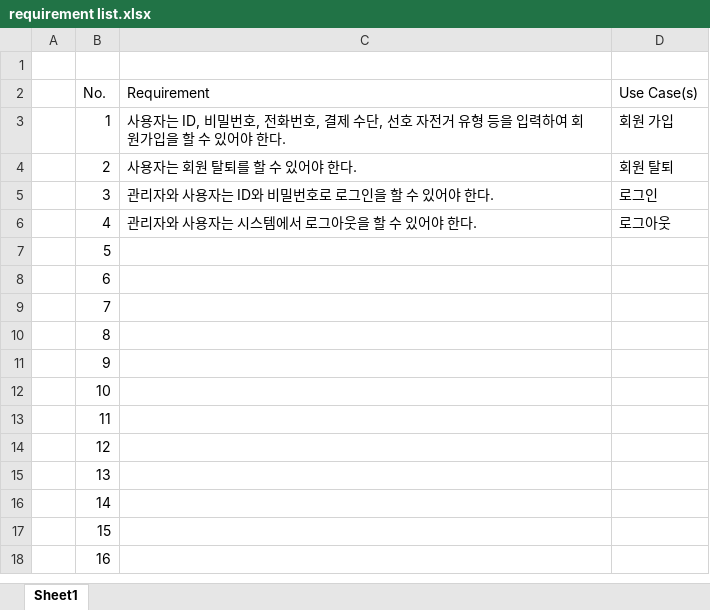
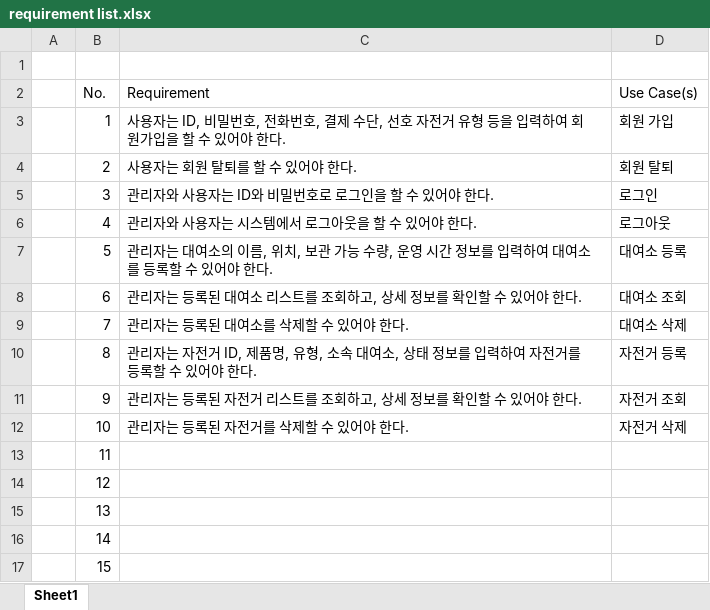
Before and after one commit to 100dana/swEngineering, an Excel workbook: requirement list.xlsx, sheet Sheet1, drawn as a sheet; only a part is shown; the shorter side is filled out with more unchanged rows; values as stored, in another font and other column widths than the file's, no borders; the diff names each change by its address in the sheet, - before the commit and + after, or states it on an @@ line.

```diff
--- a/requirement list.xlsx (sheet Sheet1)
+++ b/requirement list.xlsx (sheet Sheet1)
-C7 (Requirement): (empty)
+C7 (Requirement): 관리자는 대여소의 이름, 위치, 보관 가능 수량, 운영 시간 정보를 입력하여 대여소를 등록할 수 있어야 한다.
-D7 (Use Case(s)): (empty)
+D7 (Use Case(s)): 대여소 등록
-C8 (Requirement): (empty)
+C8 (Requirement): 관리자는 등록된 대여소 리스트를 조회하고, 상세 정보를 확인할 수 있어야 한다.
-D8 (Use Case(s)): (empty)
+D8 (Use Case(s)): 대여소 조회
-C9 (Requirement): (empty)
+C9 (Requirement): 관리자는 등록된 대여소를 삭제할 수 있어야 한다.
-D9 (Use Case(s)): (empty)
+D9 (Use Case(s)): 대여소 삭제
-C10 (Requirement): (empty)
+C10 (Requirement): 관리자는 자전거 ID, 제품명, 유형, 소속 대여소, 상태 정보를 입력하여 자전거를 등록할 수 있어야 한다.
-D10 (Use Case(s)): (empty)
+D10 (Use Case(s)): 자전거 등록
-C11 (Requirement): (empty)
+C11 (Requirement): 관리자는 등록된 자전거 리스트를 조회하고, 상세 정보를 확인할 수 있어야 한다.
-D11 (Use Case(s)): (empty)
+D11 (Use Case(s)): 자전거 조회
-C12 (Requirement): (empty)
+C12 (Requirement): 관리자는 등록된 자전거를 삭제할 수 있어야 한다.
-D12 (Use Case(s)): (empty)
+D12 (Use Case(s)): 자전거 삭제
```
Also changed, not shown: use case description.xlsx.
